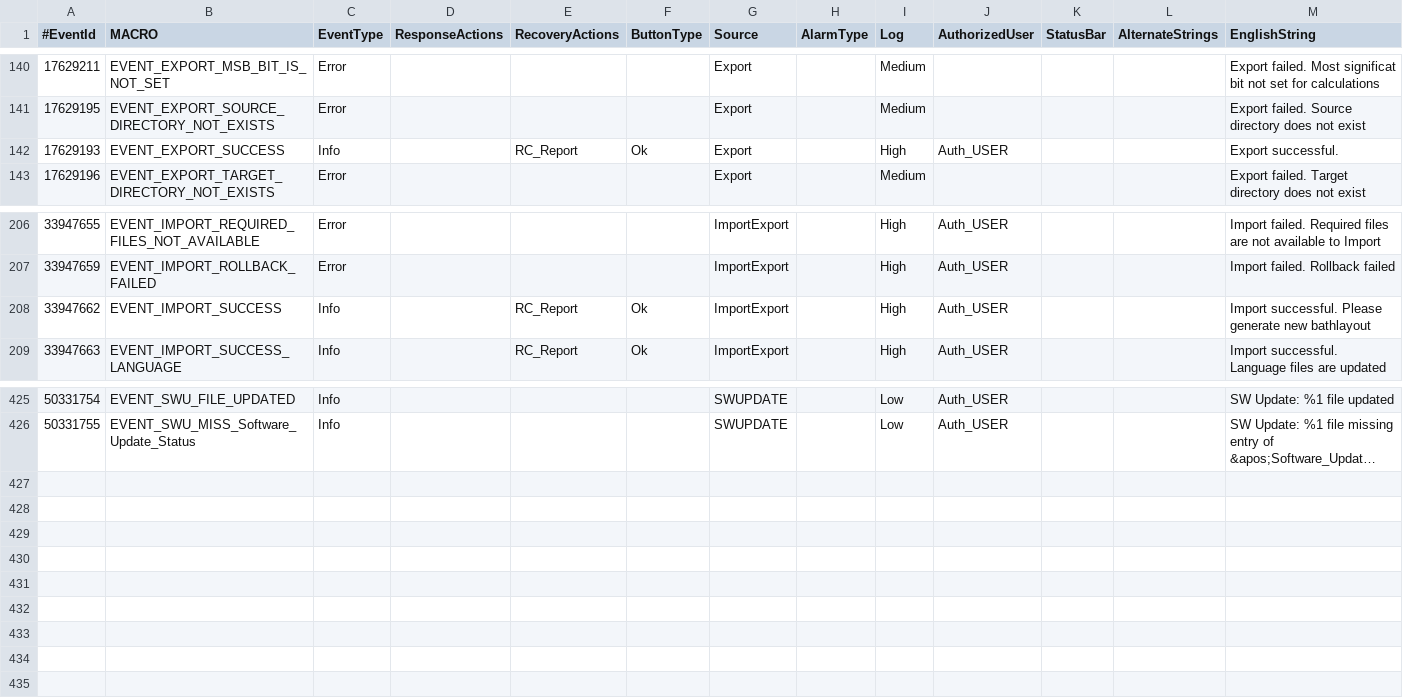
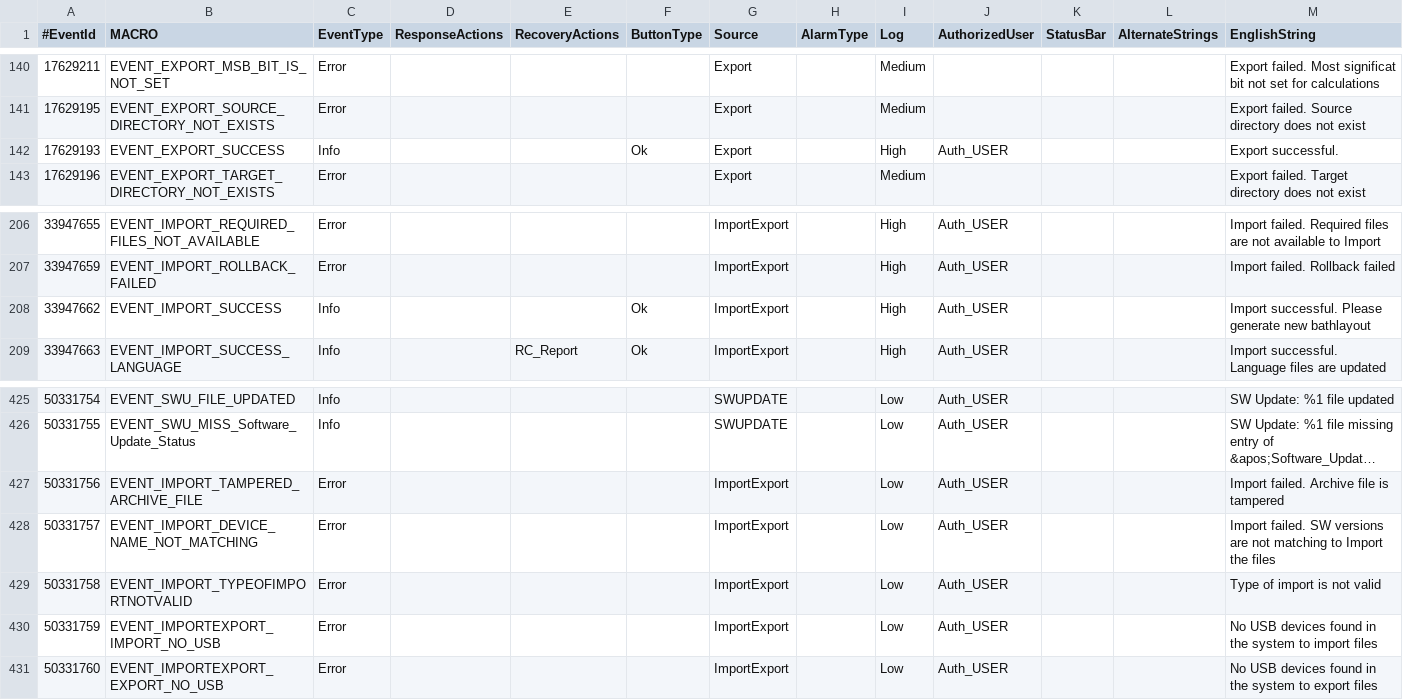
Before and after one commit to Liyezhong/Master, a CSV file: HimalayaMain/Master/Components/Main/Build/Settings/EventConfig.csv, drawn as a sheet; only a part is shown, gaps mark what is left out; long unchanged cells end in …; rows hold the shown columns only; the diff names each change by its address in the sheet, - before the commit and + after, or states it on an @@ line.

Commit message:
update ImportExport

```diff
--- a/HimalayaMain/Master/Components/Main/Build/Settings/EventConfig.csv
+++ b/HimalayaMain/Master/Components/Main/Build/Settings/EventConfig.csv
-E142 (RecoveryActions): RC_Report
+E142 (RecoveryActions): (empty)
-E208 (RecoveryActions): RC_Report
+E208 (RecoveryActions): (empty)
+row 427: 50331756 | EVENT_IMPORT_TAMPERED_ARCHIVE_FILE | Error |  |  |  | ImportExport |  | Low | Auth_USER |  |  | Import failed. Archive file is tampered
+row 428: 50331757 | EVENT_IMPORT_DEVICE_NAME_NOT_MATCHING | Error |  |  |  | ImportExport |  | Low | Auth_USER |  |  | Import failed. SW versions are not matching to Import the files
+row 429: 50331758 | EVENT_IMPORT_TYPEOFIMPORTNOTVALID | Error |  |  |  | ImportExport |  | Low | Auth_USER |  |  | Type of import is not valid
+row 430: 50331759 | EVENT_IMPORTEXPORT_IMPORT_NO_USB | Error |  |  |  | ImportExport |  | Low | Auth_USER |  |  | No USB devices found in the system to import files
+row 431: 50331760 | EVENT_IMPORTEXPORT_EXPORT_NO_USB | Error |  |  |  | ImportExport |  | Low | Auth_USER |  |  | No USB devices found in the system to export files
```
Also changed, not shown: 9 other files.
